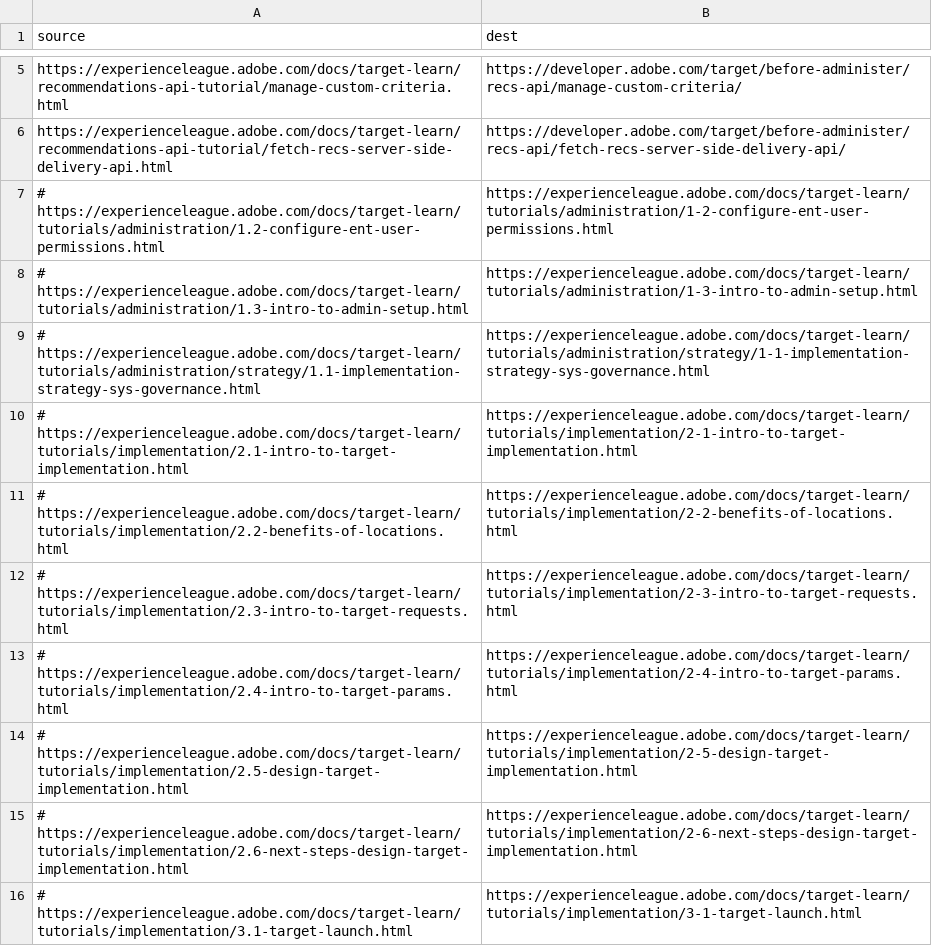
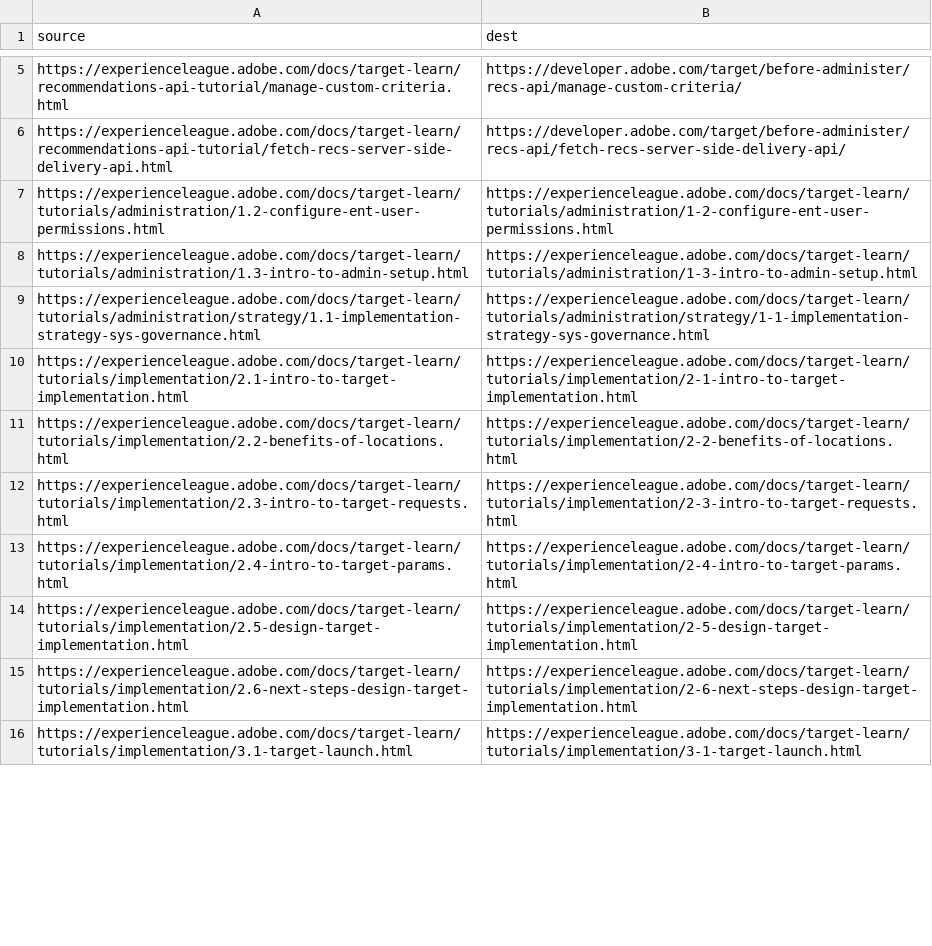
Before and after one commit to AdobeDocs/target-learn.pt-BR, a CSV file: redirects.csv, drawn as a sheet; only a part is shown, gaps mark what is left out; the diff covers the shown part only.

Commit message:
Sync non localizable files for core commit 6dd5c3ae589163c0791145847604a98a1dfe8d43

```diff
--- a/redirects.csv
+++ b/redirects.csv
@@ -6,11 +6,11 @@ https://experienceleague.adobe.com/docs/target-learn/recommendations-api-tutoria
 https://experienceleague.adobe.com/docs/target-learn/recommendations-api-tutorial/fetch-recs-server-side-delivery-api.html,https://developer.adobe.com/target/before-administer/recs-api/fetch-recs-server-side-delivery-api/
-# https://experienceleague.adobe.com/docs/target-learn/tutorials/administration/1.2-configure-ent-user-permissions.html,https://experienceleague.adobe.com/docs/target-learn/tutorials/administration/1-2-configure-ent-user-permissions.html
-# https://experienceleague.adobe.com/docs/target-learn/tutorials/administration/1.3-intro-to-admin-setup.html,https://experienceleague.adobe.com/docs/target-learn/tutorials/administration/1-3-intro-to-admin-setup.html
-# https://experienceleague.adobe.com/docs/target-learn/tutorials/administration/strategy/1.1-implementation-strategy-sys-governance.html,https://experienceleague.adobe.com/docs/target-learn/tutorials/administration/strategy/1-1-implementation-strategy-sys-governance.html
-# https://experienceleague.adobe.com/docs/target-learn/tutorials/implementation/2.1-intro-to-target-implementation.html,https://experienceleague.adobe.com/docs/target-learn/tutorials/implementation/2-1-intro-to-target-implementation.html
-# https://experienceleague.adobe.com/docs/target-learn/tutorials/implementation/2.2-benefits-of-locations.html,https://experienceleague.adobe.com/docs/target-learn/tutorials/implementation/2-2-benefits-of-locations.html
-# https://experienceleague.adobe.com/docs/target-learn/tutorials/implementation/2.3-intro-to-target-requests.html,https://experienceleague.adobe.com/docs/target-learn/tutorials/implementation/2-3-intro-to-target-requests.html
-# https://experienceleague.adobe.com/docs/target-learn/tutorials/implementation/2.4-intro-to-target-params.html,https://experienceleague.adobe.com/docs/target-learn/tutorials/implementation/2-4-intro-to-target-params.html
-# https://experienceleague.adobe.com/docs/target-learn/tutorials/implementation/2.5-design-target-implementation.html,https://experienceleague.adobe.com/docs/target-learn/tutorials/implementation/2-5-design-target-implementation.html
-# https://experienceleague.adobe.com/docs/target-learn/tutorials/implementation/2.6-next-steps-design-target-implementation.html,https://experienceleague.adobe.com/docs/target-learn/tutorials/implementation/2-6-next-steps-design-target-implementation.html
-# https://experienceleague.adobe.com/docs/target-learn/tutorials/implementation/3.1-target-launch.html,https://experienceleague.adobe.com/docs/target-learn/tutorials/implementation/3-1-target-launch.html
+https://experienceleague.adobe.com/docs/target-learn/tutorials/administration/1.2-configure-ent-user-permissions.html,https://experienceleague.adobe.com/docs/target-learn/tutorials/administration/1-2-configure-ent-user-permissions.html
+https://experienceleague.adobe.com/docs/target-learn/tutorials/administration/1.3-intro-to-admin-setup.html,https://experienceleague.adobe.com/docs/target-learn/tutorials/administration/1-3-intro-to-admin-setup.html
+https://experienceleague.adobe.com/docs/target-learn/tutorials/administration/strategy/1.1-implementation-strategy-sys-governance.html,https://experienceleague.adobe.com/docs/target-learn/tutorials/administration/strategy/1-1-implementation-strategy-sys-governance.html
+https://experienceleague.adobe.com/docs/target-learn/tutorials/implementation/2.1-intro-to-target-implementation.html,https://experienceleague.adobe.com/docs/target-learn/tutorials/implementation/2-1-intro-to-target-implementation.html
+https://experienceleague.adobe.com/docs/target-learn/tutorials/implementation/2.2-benefits-of-locations.html,https://experienceleague.adobe.com/docs/target-learn/tutorials/implementation/2-2-benefits-of-locations.html
+https://experienceleague.adobe.com/docs/target-learn/tutorials/implementation/2.3-intro-to-target-requests.html,https://experienceleague.adobe.com/docs/target-learn/tutorials/implementation/2-3-intro-to-target-requests.html
+https://experienceleague.adobe.com/docs/target-learn/tutorials/implementation/2.4-intro-to-target-params.html,https://experienceleague.adobe.com/docs/target-learn/tutorials/implementation/2-4-intro-to-target-params.html
+https://experienceleague.adobe.com/docs/target-learn/tutorials/implementation/2.5-design-target-implementation.html,https://experienceleague.adobe.com/docs/target-learn/tutorials/implementation/2-5-design-target-implementation.html
+https://experienceleague.adobe.com/docs/target-learn/tutorials/implementation/2.6-next-steps-design-target-implementation.html,https://experienceleague.adobe.com/docs/target-learn/tutorials/implementation/2-6-next-steps-design-target-implementation.html
+https://experienceleague.adobe.com/docs/target-learn/tutorials/implementation/3.1-target-launch.html,https://experienceleague.adobe.com/docs/target-learn/tutorials/implementation/3-1-target-launch.html
```
Also changed, not shown: 10 edited cells elsewhere in this file.
